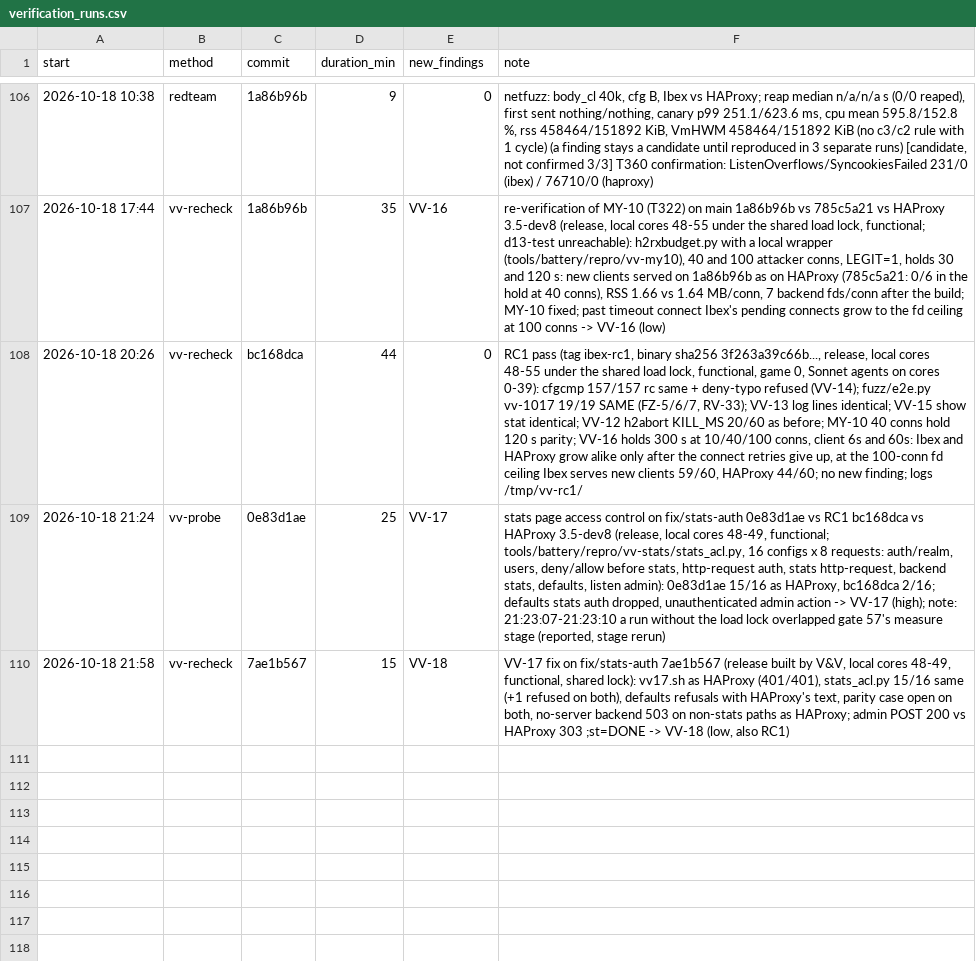
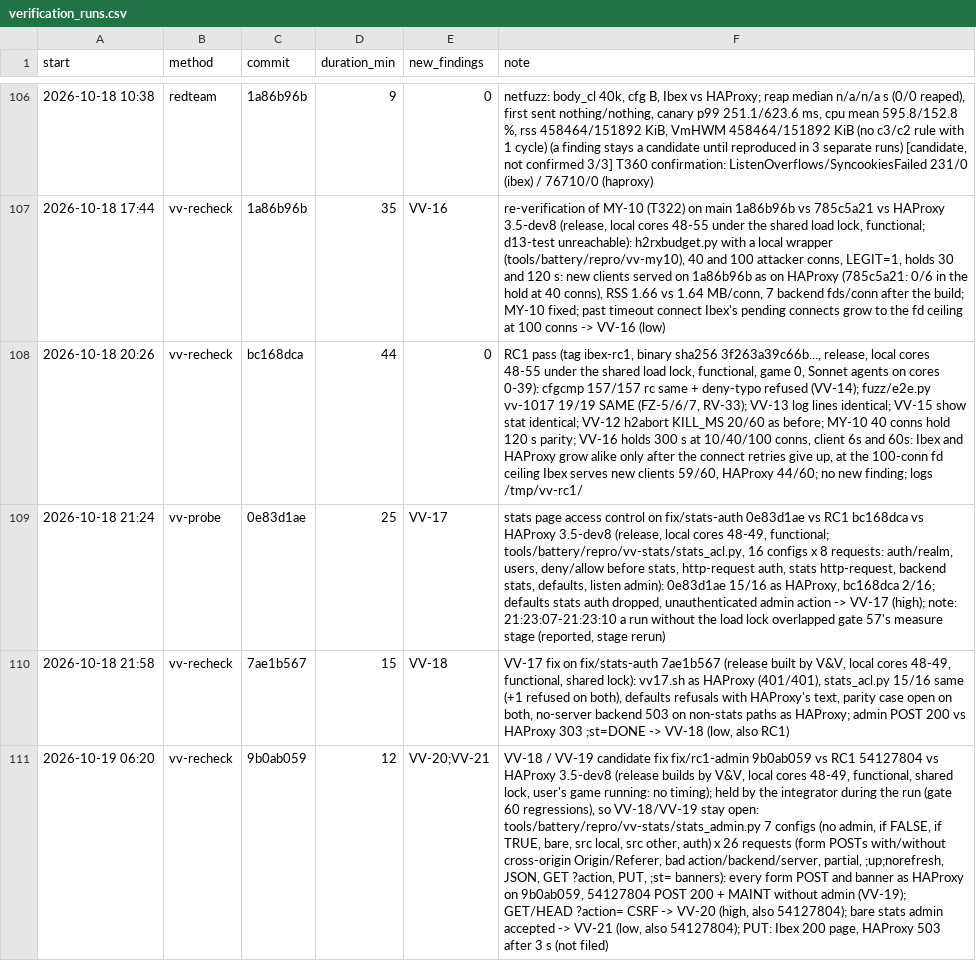
Before and after one commit to brhenc/alcyon-lb, a CSV file: data/verification_runs.csv, drawn as a sheet; only a part is shown, gaps mark what is left out; the diff names each change by its address in the sheet, - before the commit and + after, or states it on an @@ line.

```diff
--- a/data/verification_runs.csv
+++ b/data/verification_runs.csv
+row 111: 2026-10-19 06:20 | vv-recheck | 9b0ab059 | 12 | VV-20;VV-21 | VV-18 / VV-19 candidate fix fix/rc1-admin 9b0ab059 vs RC1 54127804 vs HAProxy 3.5-dev8 (release builds by V&V, local cores 48-49, functional, shared lock, user's game running: no timing); held by the integrator during the run (gate 60 regressions), so VV-18/VV-19 stay open: tools/battery/repro/vv-stats/stats_admin.py 7 configs (no admin, if FALSE, if TRUE, bare, src local, src other, auth) x 26 requests (form POSTs with/without cross-origin Origin/Referer, bad action/backend/server, partial, ;up;norefresh, JSON, GET ?action, PUT, ;st= banners): every form POST and banner as HAProxy on 9b0ab059, 54127804 POST 200 + MAINT without admin (VV-19); GET/HEAD ?action= CSRF -> VV-20 (high, also 54127804); bare stats admin accepted -> VV-21 (low, also 54127804); PUT: Ibex 200 page, HAProxy 503 after 3 s (not filed)
```
Also changed, not shown: data/findings.csv, 3 other files.
